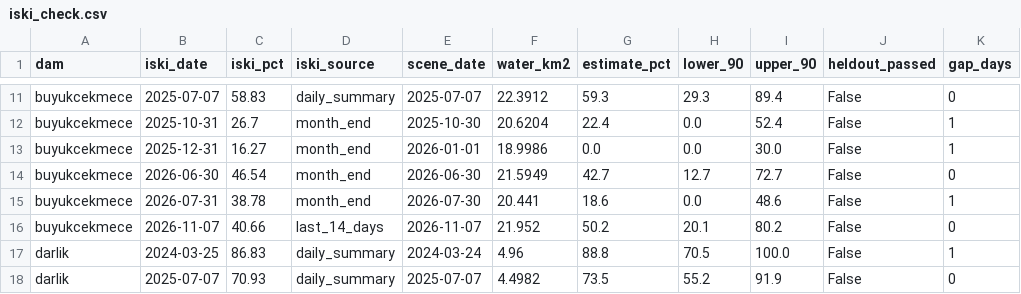
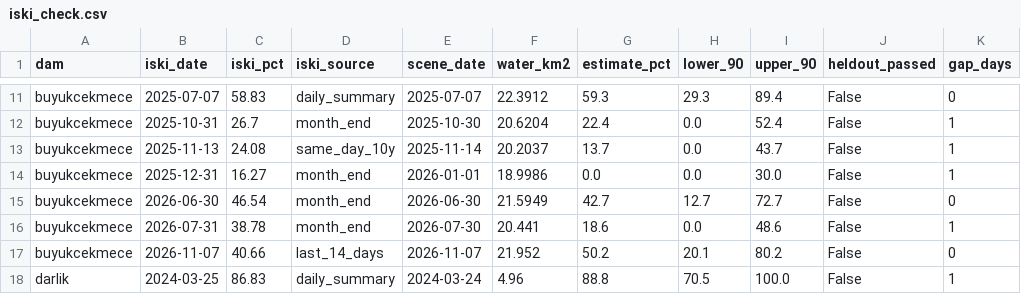
Before and after one commit to Esquetta/baraj-aynasi, a CSV file: results/iski_check.csv, drawn as a sheet; only a part is shown, gaps mark what is left out; the shorter side is filled out with more unchanged rows.

```diff
--- a/results/iski_check.csv
+++ b/results/iski_check.csv
@@ -12,2 +12,3 @@ buyukcekmece,2025-07-07,58.83,daily_summary,2025-07-07,22.3912,59.3,29.3,89.4,Fa
 buyukcekmece,2025-10-31,26.7,month_end,2025-10-30,20.6204,22.4,0.0,52.4,False,1
+buyukcekmece,2025-11-13,24.08,same_day_10y,2025-11-14,20.2037,13.7,0.0,43.7,False,1
 buyukcekmece,2025-12-31,16.27,month_end,2026-01-01,18.9986,0.0,0.0,30.0,False,1
```
Also changed, not shown: results/iski_metrics.csv, results/iski_series.csv, 4 other files.
